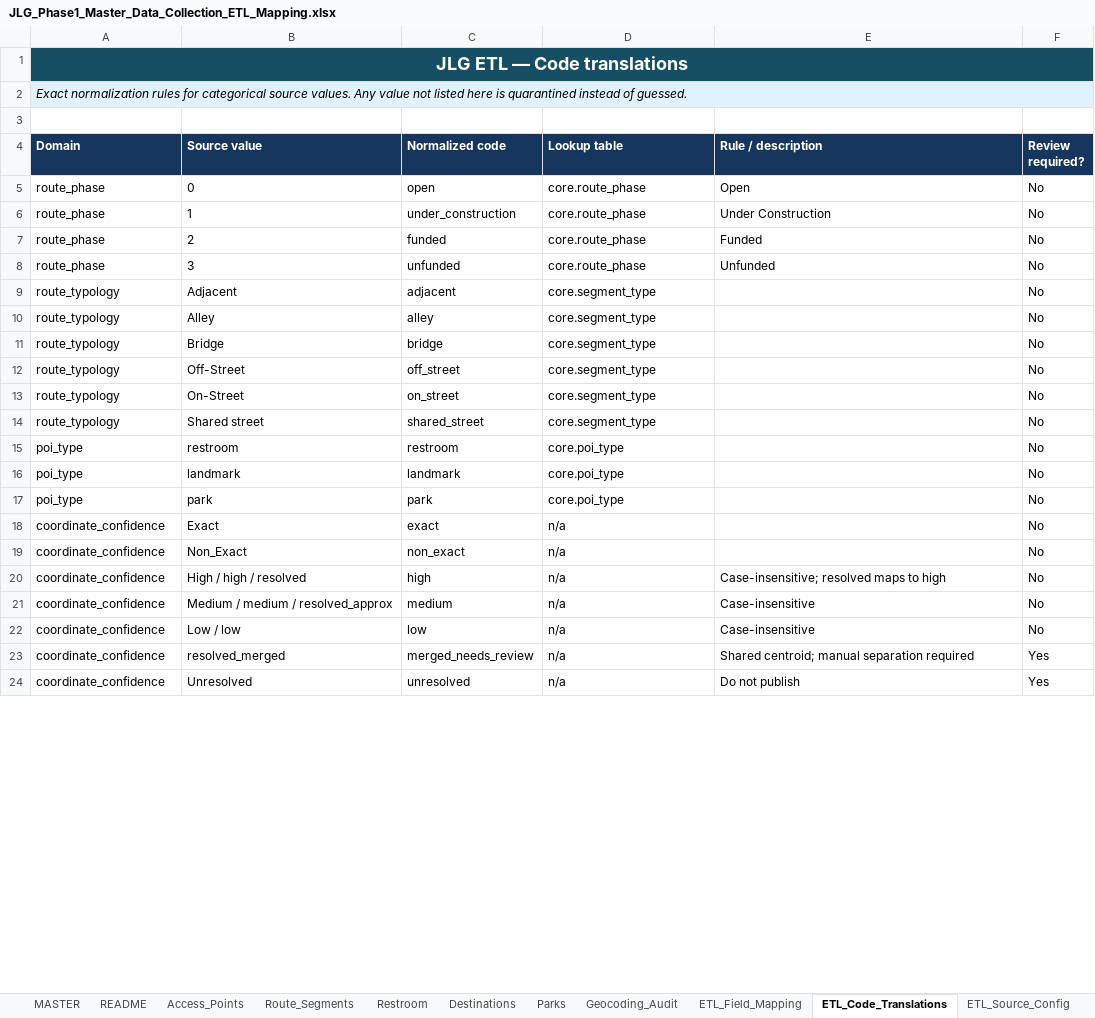
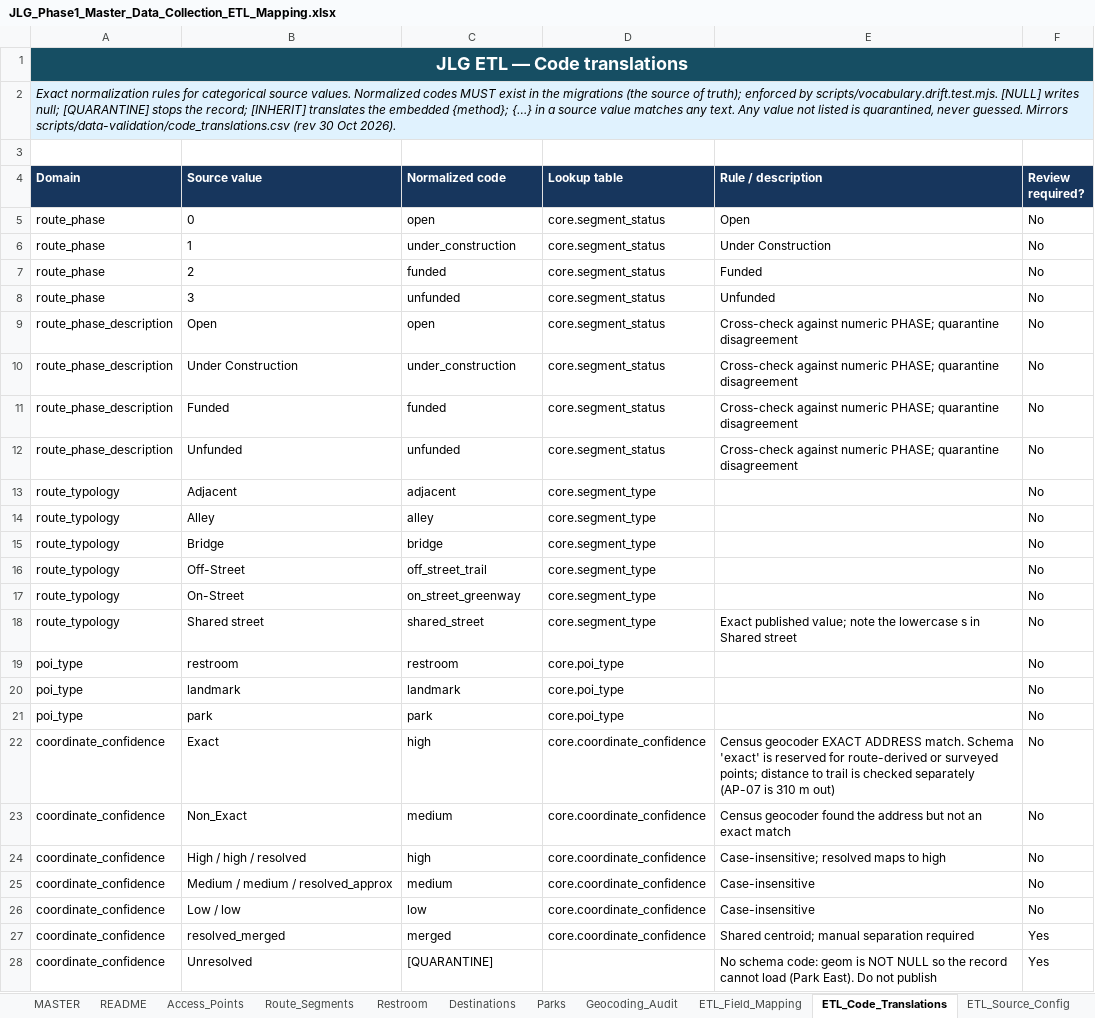
Before and after one commit to JLG-Map-App-Team/jlgmapapp-backend, an Excel workbook: docs/etl/JLG_Phase1_Master_Data_Collection_ETL_Mapping.xlsx, sheet ETL_Code_Translations, drawn as a sheet; only a part is shown; values as stored, in another font and other column widths than the file's, no borders; conditional formats not drawn; addresses are those after the commit; the diff covers the shown part only; the diff names each change by its address in the sheet, - before the commit and + after, or states it on an @@ line.

```diff
--- a/docs/etl/JLG_Phase1_Master_Data_Collection_ETL_Mapping.xlsx (sheet ETL_Code_Translations)
+++ b/docs/etl/JLG_Phase1_Master_Data_Collection_ETL_Mapping.xlsx (sheet ETL_Code_Translations)
-A2 (Domain): …source values. Any value not listed here is quarantined instead of guessed.
+A2 (Domain): …source values. Normalized codes MUST exist in the migrations (the source of truth); enforced by scripts/vocabulary.drift.test.mjs. [NULL] writes null; [QUARANTINE] stops the record; [INHERIT] translates the embedded {method}; {…} in a source value matches any text. Any value not listed is quarantined, never guessed. Mirrors scripts/data-validation/code_translations.csv (rev 30 Oct 2026).
-D5:D8 (Lookup table): core.route_phase
+D5:D8 (Lookup table): core.segment_status
+row 9: route_phase_description | Open | open | core.segment_status | Cross-check against numeric PHASE; quarantine disagreement | No
+row 10: route_phase_description | Under Construction | under_construction | core.segment_status | Cross-check against numeric PHASE; quarantine disagreement | No
+row 11: route_phase_description | Funded | funded | core.segment_status | Cross-check against numeric PHASE; quarantine disagreement | No
+row 12: route_phase_description | Unfunded | unfunded | core.segment_status | Cross-check against numeric PHASE; quarantine disagreement | No
-C16 (Normalized code): off_street
+C16 (Normalized code): off_street_trail
-C17 (Normalized code): on_street
+C17 (Normalized code): on_street_greenway
-E18 (Rule / description): (empty)
+E18 (Rule / description): Exact published value; note the lowercase s in Shared street
-C22 (Normalized code): exact
+C22 (Normalized code): high
-D22:D27 (Lookup table): n/a
+D22:D27 (Lookup table): core.coordinate_confidence
-E22 (Rule / description): (empty)
+E22 (Rule / description): Census geocoder EXACT ADDRESS match. Schema 'exact' is reserved for route-derived or surveyed points; distance to trail is checked separately (AP-07 is 310 m out)
-C23 (Normalized code): non_exact
+C23 (Normalized code): medium
-E23 (Rule / description): (empty)
+E23 (Rule / description): Census geocoder found the address but not an exact match
-C27 (Normalized code): merged_needs_review
+C27 (Normalized code): merged
-C28 (Normalized code): unresolved
+C28 (Normalized code): [QUARANTINE]
-D28 (Lookup table): n/a
+D28 (Lookup table): (empty)
-E28 (Rule / description): Do not…
+E28 (Rule / description): No schema code: geom is NOT NULL so the record cannot load (Park East). Do not…
```
Also changed, not shown: 21 added rows and 16 edited cells elsewhere in this sheet, sheet ETL_Field_Mapping, sheet README, 4 other files.
